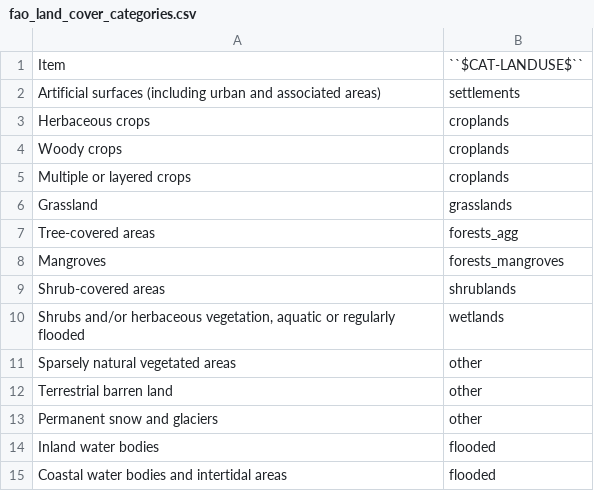
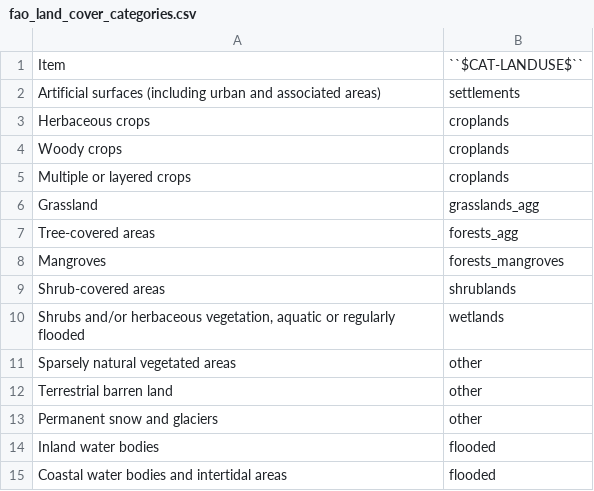
Before and after one commit to jcsyme/sisepuede, a CSV file: sisepuede/ref/data_crosswalks/fao_land_cover_categories.csv, drawn as a sheet.

Commit message:
updated land cover categories

```diff
--- a/sisepuede/ref/data_crosswalks/fao_land_cover_categories.csv
+++ b/sisepuede/ref/data_crosswalks/fao_land_cover_categories.csv
@@ -5,3 +5,3 @@ Woody crops,croplands
 Multiple or layered crops,croplands
-Grassland,grasslands
+Grassland,grasslands_agg
 Tree-covered areas,forests_agg
```
